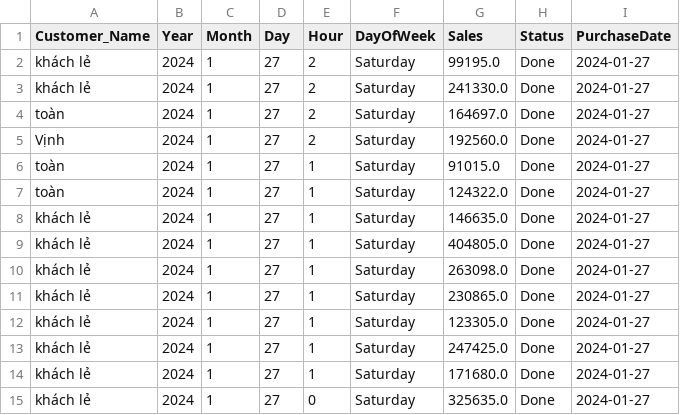
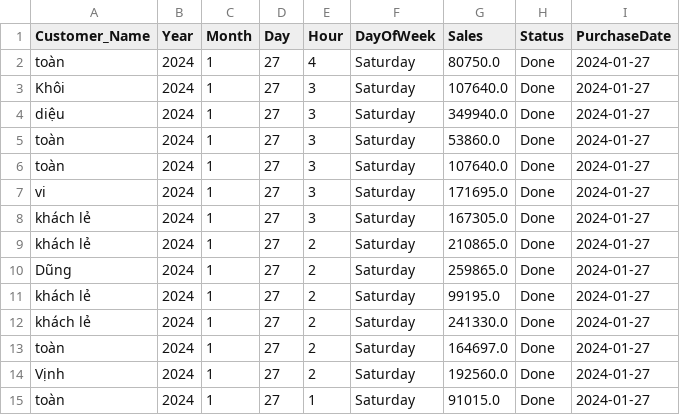
Before and after one commit to johntrinhnhat/72-Billiards-Club, a CSV file: kioviet.csv, drawn as a sheet; only a part is shown; the shorter side is filled out with more unchanged rows; the diff names each change by its address in the sheet, - before the commit and + after, or states it on an @@ line.

```diff
--- a/kioviet.csv
+++ b/kioviet.csv
+row 2: toàn | 2024 | 1 | 27 | 4 | Saturday | 80750.0 | Done | 2024-01-27
+row 3: Khôi | 2024 | 1 | 27 | 3 | Saturday | 107640.0 | Done | 2024-01-27
+row 4: diệu | 2024 | 1 | 27 | 3 | Saturday | 349940.0 | Done | 2024-01-27
+row 5: toàn | 2024 | 1 | 27 | 3 | Saturday | 53860.0 | Done | 2024-01-27
+row 6: toàn | 2024 | 1 | 27 | 3 | Saturday | 107640.0 | Done | 2024-01-27
+row 7: vi | 2024 | 1 | 27 | 3 | Saturday | 171695.0 | Done | 2024-01-27
+row 8: khách lẻ | 2024 | 1 | 27 | 3 | Saturday | 167305.0 | Done | 2024-01-27
+row 9: khách lẻ | 2024 | 1 | 27 | 2 | Saturday | 210865.0 | Done | 2024-01-27
+row 10: Dũng | 2024 | 1 | 27 | 2 | Saturday | 259865.0 | Done | 2024-01-27
```
Also changed, not shown: kioviet_customer.csv.
